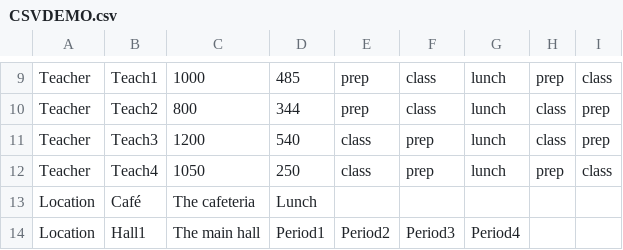
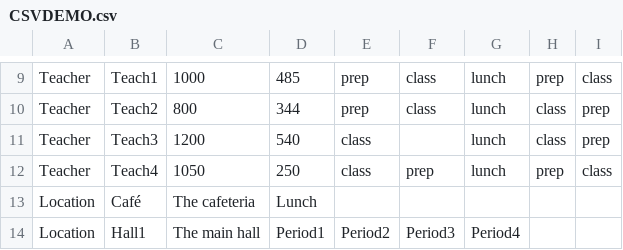
Before and after one commit to TheOriginalBabu/JavaSoftwareDevProject, a CSV file: DutyScheduler/src/resources/CSVDEMO.csv, drawn as a sheet; only a part is shown, gaps mark what is left out.

```diff
--- a/DutyScheduler/src/resources/CSVDEMO.csv
+++ b/DutyScheduler/src/resources/CSVDEMO.csv
@@ -10,3 +10,3 @@ Teacher,Teach1,1000,485,prep,class,lunch,prep,class
 Teacher,Teach2,800,344,prep,class,lunch,class,prep
-Teacher,Teach3,1200,540,class,prep,lunch,class,prep
+Teacher,Teach3,1200,540,class,,lunch,class,prep
 Teacher,Teach4,1050,250,class,prep,lunch,prep,class
```
Also changed, not shown: 5 other files.
